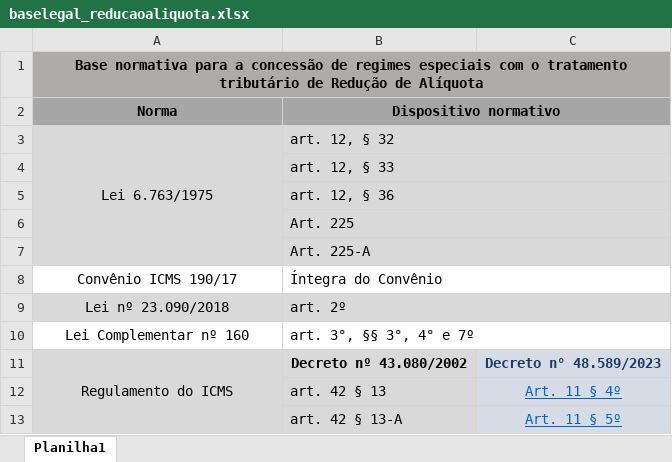
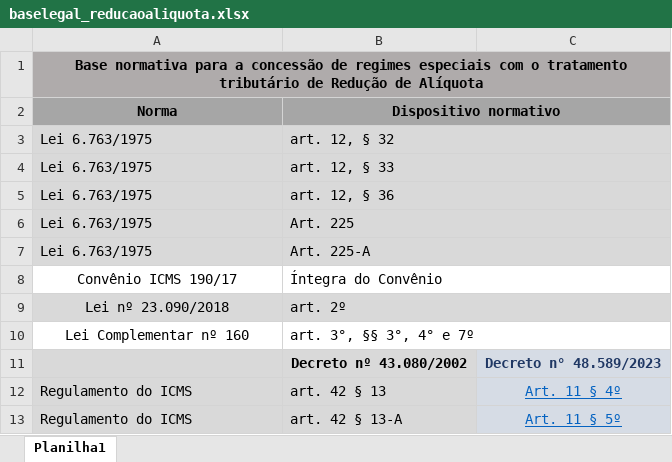
Before and after one commit to transparencia-mg/beneficiarios_renuncia, an Excel workbook: upload/baselegal_reducaoaliquota.xlsx, sheet Planilha1, drawn as a sheet; values as stored, in another font and other column widths than the file's, no borders; the diff names each change by its address in the sheet, - before the commit and + after, or states it on an @@ line.

```diff
--- a/upload/baselegal_reducaoaliquota.xlsx (sheet Planilha1)
+++ b/upload/baselegal_reducaoaliquota.xlsx (sheet Planilha1)
-A3 alignment: center
+A3 alignment: left
-A3:A7 merged
-A4:A7 (Norma): (empty)
+A4:A7 (Norma): Lei 6.763/1975
-A11 (Norma): Regulamento do ICMS
+A11 (Norma): (empty)
-A11:A13 merged
-A12:A13 (Norma): (empty)
+A12:A13 (Norma): Regulamento do ICMS
```
Also changed, not shown: upload/baselegal_creditopresumido.xlsx, upload/baselegal_isencao.xlsx, 1 other file.
